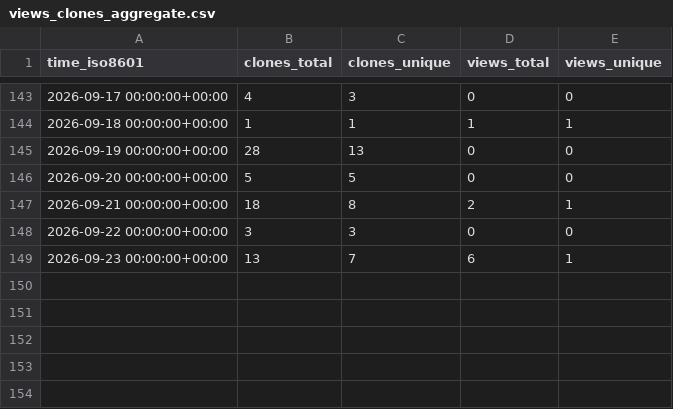
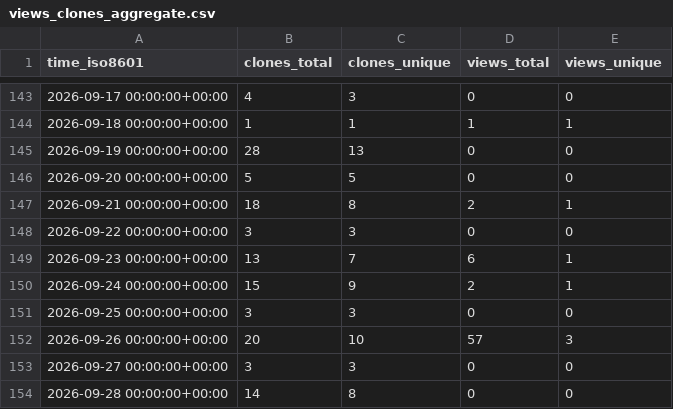
Before and after one commit to aoliver44/taxaHFE, a CSV file: aoliver44/taxaHFE/ghrs-data/views_clones_aggregate.csv, drawn as a sheet; only a part is shown, gaps mark what is left out; the diff names each change by its address in the sheet, - before the commit and + after, or states it on an @@ line.

```diff
--- a/aoliver44/taxaHFE/ghrs-data/views_clones_aggregate.csv
+++ b/aoliver44/taxaHFE/ghrs-data/views_clones_aggregate.csv
+row 150: 2026-09-24 00:00:00+00:00 | 15 | 9 | 2 | 1
+row 151: 2026-09-25 00:00:00+00:00 | 3 | 3 | 0 | 0
+row 152: 2026-09-26 00:00:00+00:00 | 20 | 10 | 57 | 3
+row 153: 2026-09-27 00:00:00+00:00 | 3 | 3 | 0 | 0
+row 154: 2026-09-28 00:00:00+00:00 | 14 | 8 | 0 | 0
```
Also changed, not shown: 1 other file.
